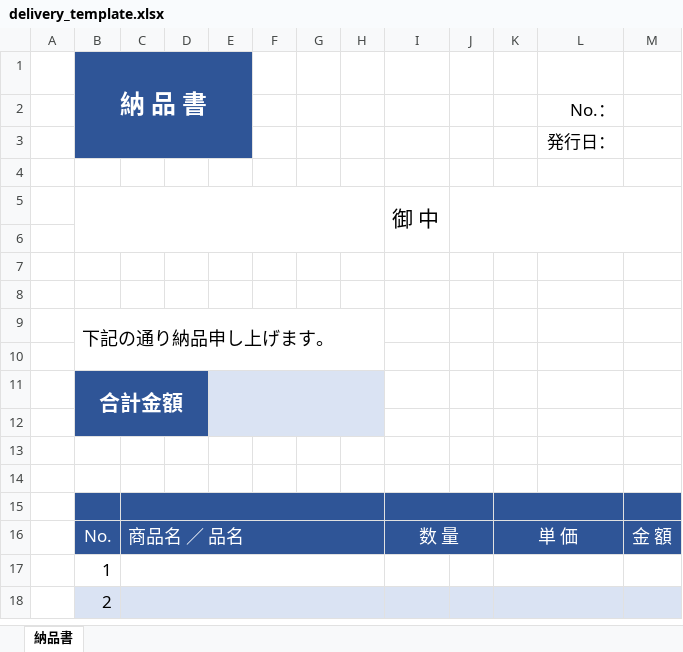
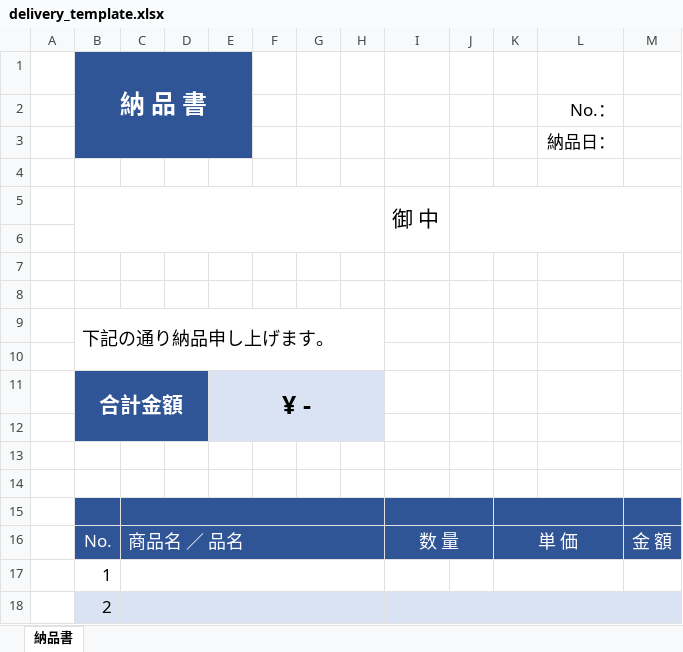
Before and after one commit to syouchan234/reactDoc, an Excel workbook: public/template/delivery_template.xlsx, sheet 納品書, drawn as a sheet; only a part is shown; values as stored, in another font and other column widths than the file's, no borders; charts and pictures not drawn; the diff names each change by its address in the sheet, - before the commit and + after, or states it on an @@ line.

```diff
--- a/public/template/delivery_template.xlsx (sheet 納品書)
+++ b/public/template/delivery_template.xlsx (sheet 納品書)
-L3: 発行日：
+L3: 納品日：
-E11: (empty)
+E11: ¥ -
```
Also changed, not shown: charts or pictures, public/template/estimate_template.xlsx, public/template/order_template.xlsx, 5 other files.
